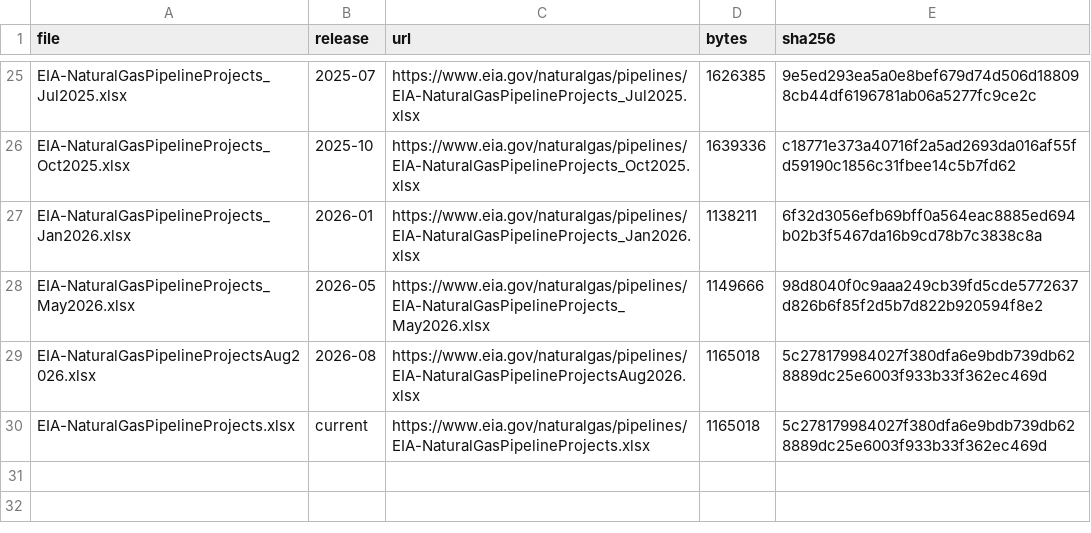
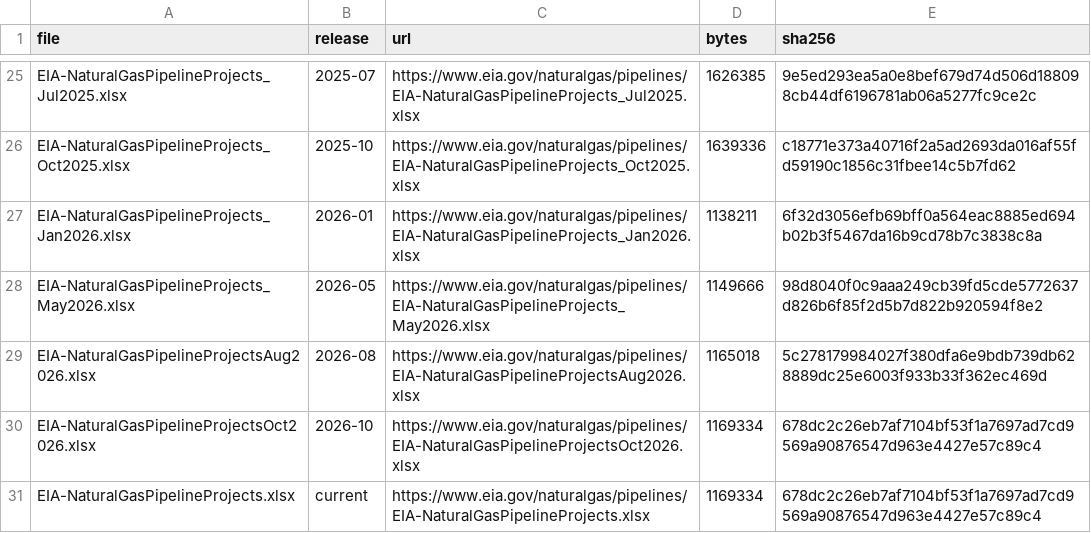
Before and after one commit to bairdlangenbrunner/pipelines-researcher, a CSV file: sources/eia_pipeline_projects/raw/vintages.csv, drawn as a sheet; only a part is shown, gaps mark what is left out.

Commit message:
columbia gulf timelines: staged store, push backup, eia oct 2026 release

```diff
--- a/sources/eia_pipeline_projects/raw/vintages.csv
+++ b/sources/eia_pipeline_projects/raw/vintages.csv
@@ -29,2 +29,3 @@ EIA-NaturalGasPipelineProjects_May2026.xlsx,2026-05,https://www.eia.gov/naturalg
 EIA-NaturalGasPipelineProjectsAug2026.xlsx,2026-08,https://www.eia.gov/naturalgas/pipelines/EIA-NaturalGasPipelineProjectsAug2026.xlsx,1165018,5c278179984027f380dfa6e9bdb739db628889dc25e6003f933b33f362ec469d
-EIA-NaturalGasPipelineProjects.xlsx,current,https://www.eia.gov/naturalgas/pipelines/EIA-NaturalGasPipelineProjects.xlsx,1165018,5c278179984027f380dfa6e9bdb739db628889dc25e6003f933b33f362ec469d
+EIA-NaturalGasPipelineProjectsOct2026.xlsx,2026-10,https://www.eia.gov/naturalgas/pipelines/EIA-NaturalGasPipelineProjectsOct2026.xlsx,1169334,678dc2c26eb7af7104bf53f1a7697ad7cd9569a90876547d963e4427e57c89c4
+EIA-NaturalGasPipelineProjects.xlsx,current,https://www.eia.gov/naturalgas/pipelines/EIA-NaturalGasPipelineProjects.xlsx,1169334,678dc2c26eb7af7104bf53f1a7697ad7cd9569a90876547d963e4427e57c89c4
```
Also changed, not shown: 8 other files.
